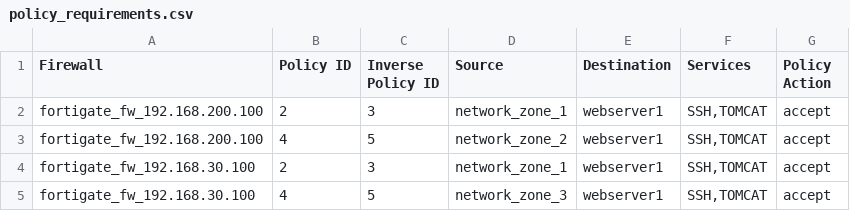
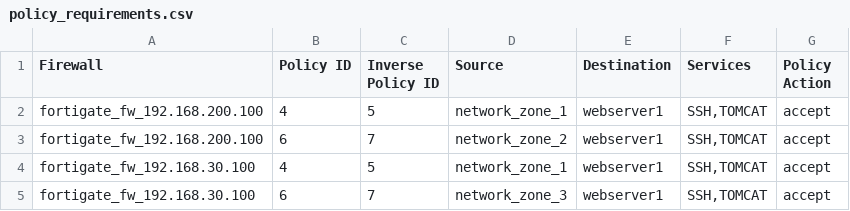
Before and after one commit to eanylin/ansible-lab, a CSV file: multi_network_devices_configuration_demo/roles/fortigate_create_firewall_policy/files/policy_requirements.csv, drawn as a sheet.

Commit message:
Update policy requirements csv file

```diff
--- a/multi_network_devices_configuration_demo/roles/fortigate_create_firewall_policy/files/policy_requirements.csv
+++ b/multi_network_devices_configuration_demo/roles/fortigate_create_firewall_policy/files/policy_requirements.csv
@@ -1,5 +1,5 @@
 Firewall,Policy ID,Inverse Policy ID,Source,Destination,Services,Policy Action
-fortigate_fw_192.168.200.100,2,3,network_zone_1,webserver1,"SSH,TOMCAT",accept
-fortigate_fw_192.168.200.100,4,5,network_zone_2,webserver1,"SSH,TOMCAT",accept
-fortigate_fw_192.168.30.100,2,3,network_zone_1,webserver1,"SSH,TOMCAT",accept
-fortigate_fw_192.168.30.100,4,5,network_zone_3,webserver1,"SSH,TOMCAT",accept
+fortigate_fw_192.168.200.100,4,5,network_zone_1,webserver1,"SSH,TOMCAT",accept
+fortigate_fw_192.168.200.100,6,7,network_zone_2,webserver1,"SSH,TOMCAT",accept
+fortigate_fw_192.168.30.100,4,5,network_zone_1,webserver1,"SSH,TOMCAT",accept
+fortigate_fw_192.168.30.100,6,7,network_zone_3,webserver1,"SSH,TOMCAT",accept
```
